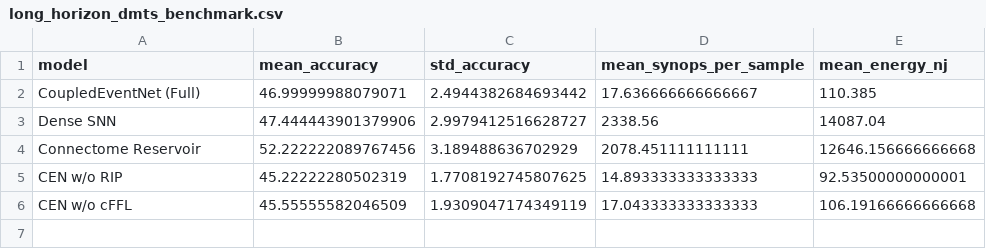
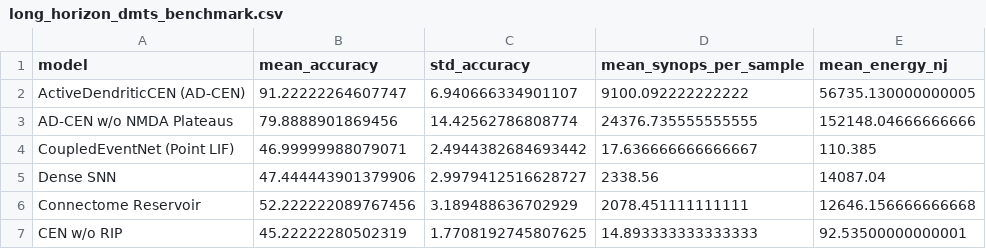
Before and after one commit to ashokwebs/research-paper, a CSV file: results/long_horizon_dmts_benchmark.csv, drawn as a sheet.

Commit message:
feat: implement ActiveDendriticCEN with working memory resolution, synthesizable Verilog RTL, DVS event benchmark, and 23-page monograph

```diff
--- a/results/long_horizon_dmts_benchmark.csv
+++ b/results/long_horizon_dmts_benchmark.csv
@@ -1,3 +1,5 @@
 model,mean_accuracy,std_accuracy,mean_synops_per_sample,mean_energy_nj
-CoupledEventNet (Full),46.99999988079071,2.4944382684693442,17.636666666666667,110.385
+ActiveDendriticCEN (AD-CEN),91.22222264607747,6.940666334901107,9100.092222222222,56735.130000000005
+AD-CEN w/o NMDA Plateaus,79.8888901869456,14.42562786808774,24376.735555555555,152148.04666666666
+CoupledEventNet (Point LIF),46.99999988079071,2.4944382684693442,17.636666666666667,110.385
 Dense SNN,47.444443901379906,2.9979412516628727,2338.56,14087.04
@@ -5,2 +7 @@ Connectome Reservoir,52.222222089767456,3.189488636702929,2078.451111111111,1264
 CEN w/o RIP,45.22222280502319,1.7708192745807625,14.893333333333333,92.53500000000001
-CEN w/o cFFL,45.55555582046509,1.9309047174349119,17.043333333333333,106.19166666666668
```
Also changed, not shown: 33 other files.
